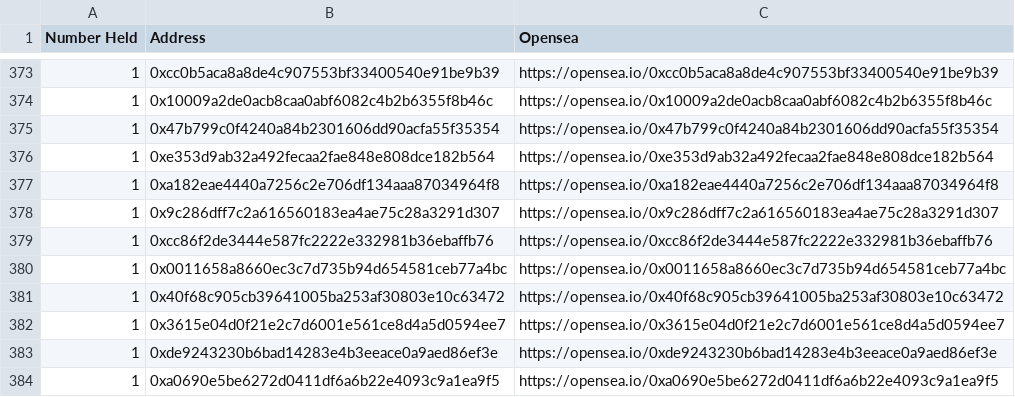
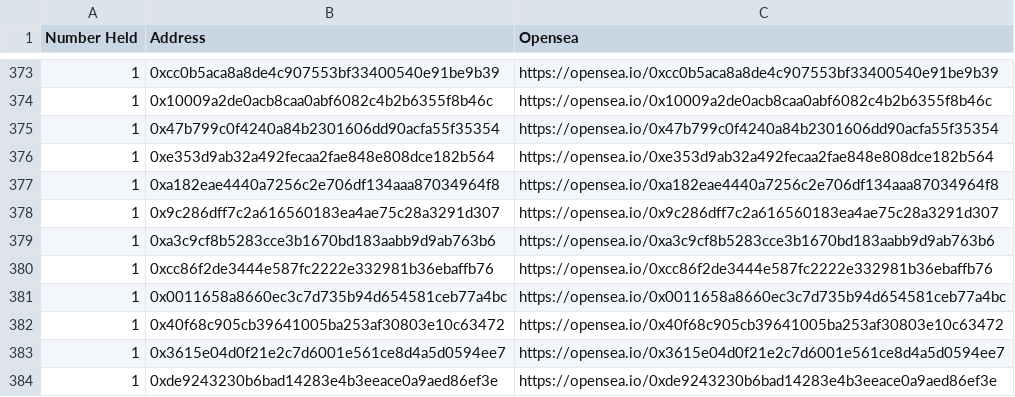
Before and after one commit to msnyder5/20kWords, a CSV file: output/Dates/whales.csv, drawn as a sheet; only a part is shown, gaps mark what is left out; the shorter side is filled out with more unchanged rows.

```diff
--- a/output/Dates/whales.csv
+++ b/output/Dates/whales.csv
@@ -378,2 +378,3 @@ Number Held,Address,Opensea
 1,0x9c286dff7c2a616560183ea4ae75c28a3291d307,https://opensea.io/0x9c286dff7c2a616560183ea4ae75c28a3291d307
+1,0xa3c9cf8b5283cce3b1670bd183aabb9d9ab763b6,https://opensea.io/0xa3c9cf8b5283cce3b1670bd183aabb9d9ab763b6
 1,0xcc86f2de3444e587fc2222e332981b36ebaffb76,https://opensea.io/0xcc86f2de3444e587fc2222e332981b36ebaffb76
```
Also changed, not shown: 20kWordClub/whales.csv, output/10kClub/whales.csv, 11 other files.
